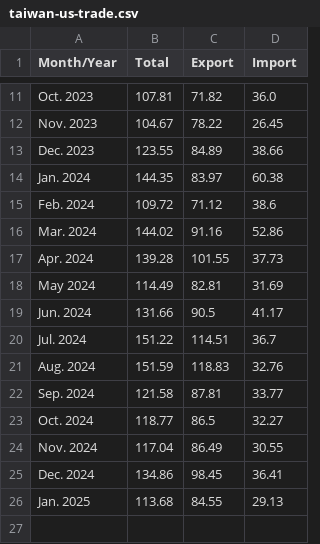
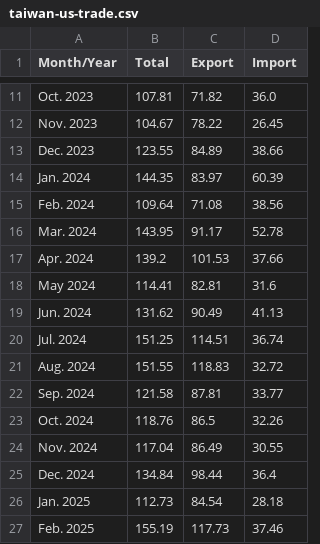
Before and after one commit to ashley-yihui-lee/us-taiwan-trade, a CSV file: taiwan-us-trade.csv, drawn as a sheet; only a part is shown, gaps mark what is left out.

```diff
--- a/taiwan-us-trade.csv
+++ b/taiwan-us-trade.csv
@@ -13,14 +13,15 @@ Nov. 2023,104.67,78.22,26.45
 Dec. 2023,123.55,84.89,38.66
-Jan. 2024,144.35,83.97,60.38
-Feb. 2024,109.72,71.12,38.6
-Mar. 2024,144.02,91.16,52.86
-Apr. 2024,139.28,101.55,37.73
-May 2024,114.49,82.81,31.69
-Jun. 2024,131.66,90.5,41.17
-Jul. 2024,151.22,114.51,36.7
-Aug. 2024,151.59,118.83,32.76
+Jan. 2024,144.35,83.97,60.39
+Feb. 2024,109.64,71.08,38.56
+Mar. 2024,143.95,91.17,52.78
+Apr. 2024,139.2,101.53,37.66
+May 2024,114.41,82.81,31.6
+Jun. 2024,131.62,90.49,41.13
+Jul. 2024,151.25,114.51,36.74
+Aug. 2024,151.55,118.83,32.72
 Sep. 2024,121.58,87.81,33.77
-Oct. 2024,118.77,86.5,32.27
+Oct. 2024,118.76,86.5,32.26
 Nov. 2024,117.04,86.49,30.55
-Dec. 2024,134.86,98.45,36.41
-Jan. 2025,113.68,84.55,29.13
+Dec. 2024,134.84,98.44,36.4
+Jan. 2025,112.73,84.54,28.18
+Feb. 2025,155.19,117.73,37.46
```
Also changed, not shown: 1 other file.
